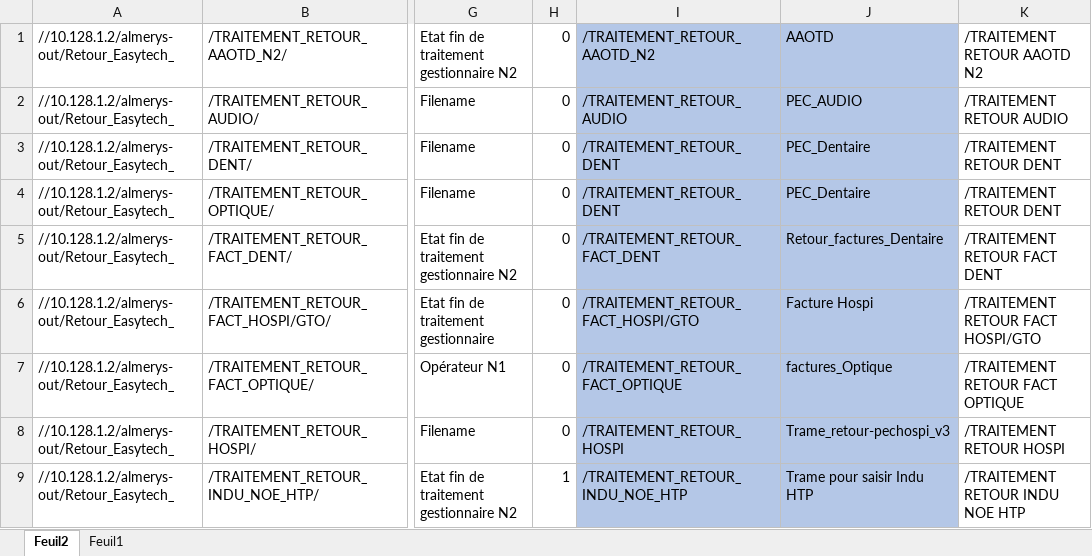
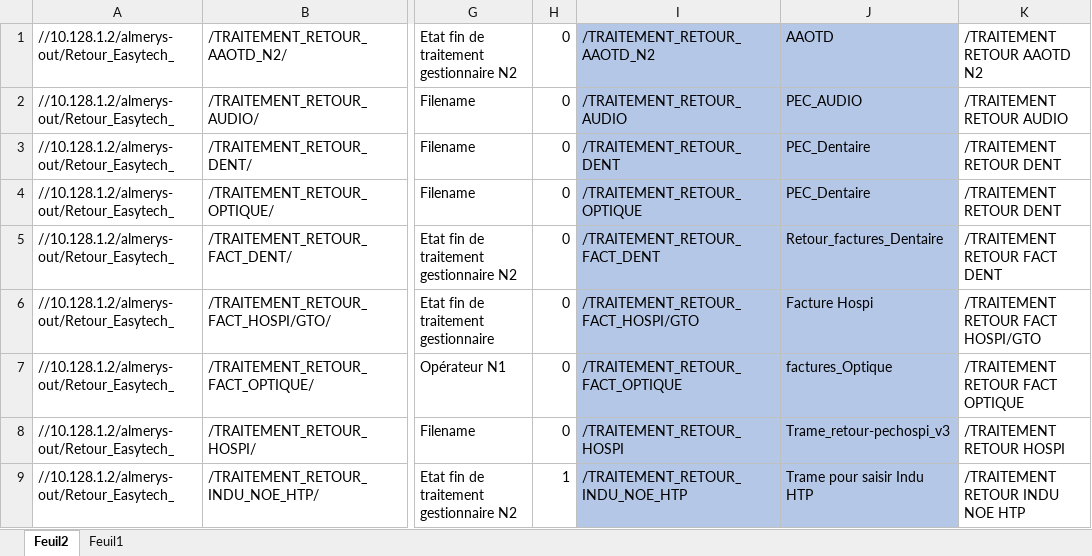
Before and after one commit to FelanaRakotoarijaona/Automatisation-reporting, an Excel workbook: ReportingRetourServeur.xlsx, sheet Feuil2, drawn as a sheet; only a part is shown, gaps mark what is left out; values as stored, in another font and other column widths than the file's, no borders; the diff names each change by its address in the sheet, - before the commit and + after, or states it on an @@ line.

Commit message:
'fefe54345522'

```diff
--- a/ReportingRetourServeur.xlsx (sheet Feuil2)
+++ b/ReportingRetourServeur.xlsx (sheet Feuil2)
-I4: /TRAITEMENT_RETOUR_DENT
+I4: /TRAITEMENT_RETOUR_OPTIQUE
```
